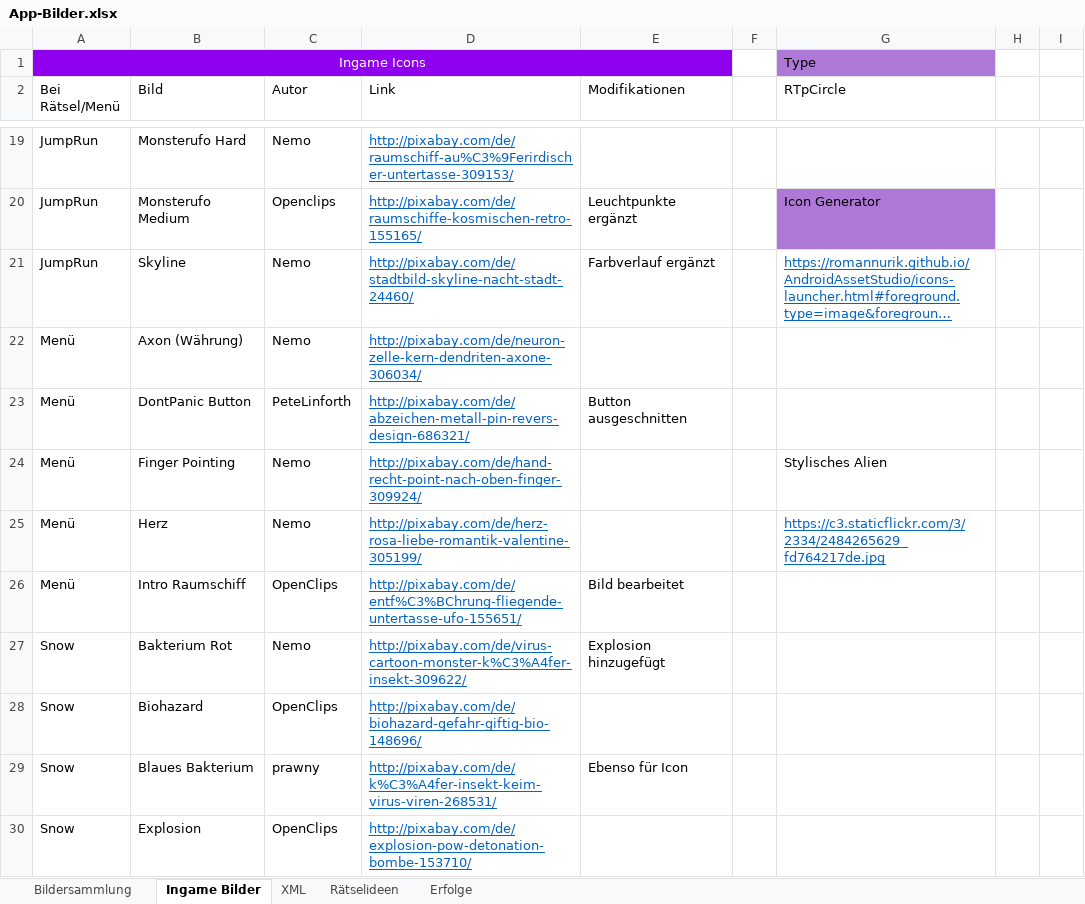
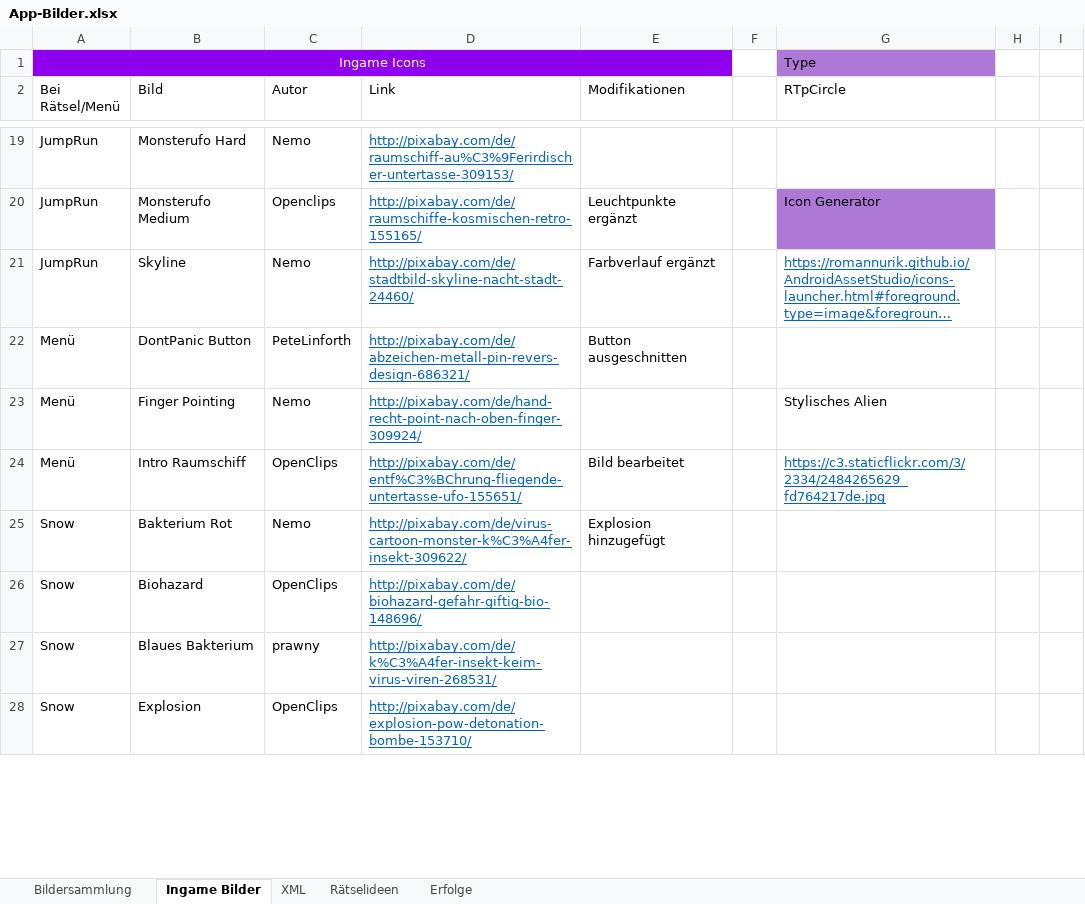
Before and after one commit to DanDits/WhatsThat, an Excel workbook: app/App-Bilder.xlsx, sheet Ingame Bilder, drawn as a sheet; only a part is shown, gaps mark what is left out; long unchanged cells end in …; values as stored, in another font and other column widths than the file's, no borders; table styles not drawn; removed rows and columns are numbered as before the commit, all else as after; the diff covers the shown part only; the diff names each change by its address in the sheet, - before the commit and + after, or states it on an @@ line.

```diff
--- a/app/App-Bilder.xlsx (sheet Ingame Bilder)
+++ b/app/App-Bilder.xlsx (sheet Ingame Bilder)
-row 22: Menü | Axon (Währung) | Nemo | http://pixabay.com/de/neuron-zelle-kern-dendriten-axone-306034/
-row 25: Menü | Herz | Nemo | http://pixabay.com/de/herz-rosa-liebe-romantik-valentine-305199/ |  |  | https://c3.staticflickr.com/3/2334/2484265629_fd764217de.jpg
-G24 (RTpCircle): (empty)
+G24 (RTpCircle): https://c3.staticflickr.com/3/2334/2484265629_fd764217de.jpg
-E27 (Modifikationen): Ebenso für Icon
+E27 (Modifikationen): (empty)
```
Also changed, not shown: 4 edited cells elsewhere in this sheet, sheet Erfolge, 6 other files.
